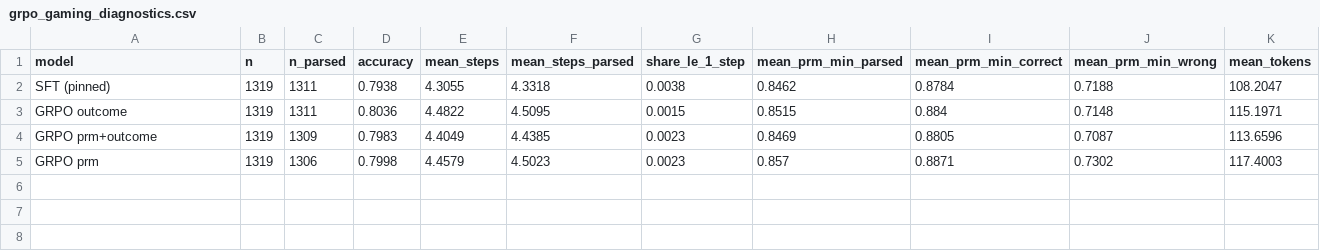
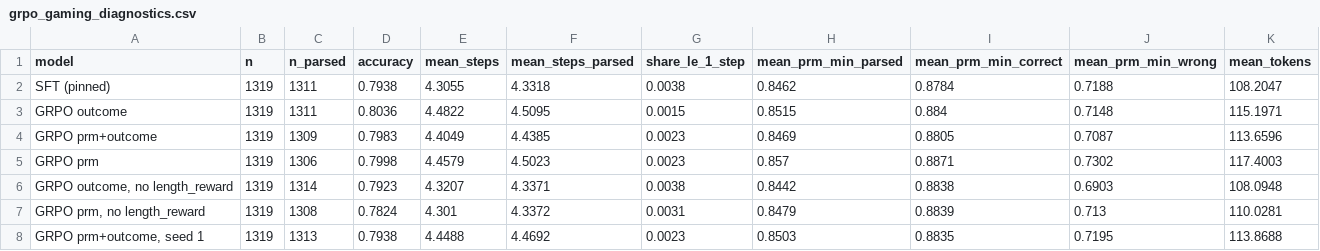
Before and after one commit to tsushanth/crowd-finetune, a CSV file: docs/prm-reports/data/grpo_gaming_diagnostics.csv, drawn as a sheet.

```diff
--- a/docs/prm-reports/data/grpo_gaming_diagnostics.csv
+++ b/docs/prm-reports/data/grpo_gaming_diagnostics.csv
@@ -5 +5,4 @@ GRPO prm+outcome,1319,1309,0.7983,4.4049,4.4385,0.0023,0.8469,0.8805,0.7087,113.
 GRPO prm,1319,1306,0.7998,4.4579,4.5023,0.0023,0.857,0.8871,0.7302,117.4003
+"GRPO outcome, no length_reward",1319,1314,0.7923,4.3207,4.3371,0.0038,0.8442,0.8838,0.6903,108.0948
+"GRPO prm, no length_reward",1319,1308,0.7824,4.301,4.3372,0.0031,0.8479,0.8839,0.713,110.0281
+"GRPO prm+outcome, seed 1",1319,1313,0.7938,4.4488,4.4692,0.0023,0.8503,0.8835,0.7195,113.8688
```
Also changed, not shown: docs/prm-reports/data/grpo_eval_results.csv, docs/prm-reports/data/grpo_paired_comparisons.csv, 10 other files.
